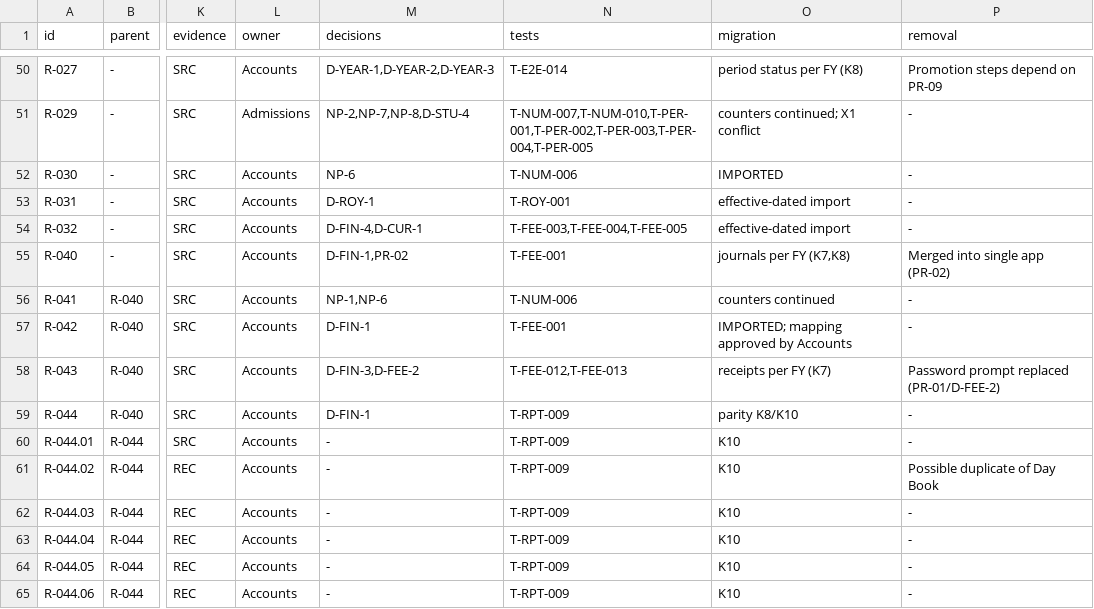
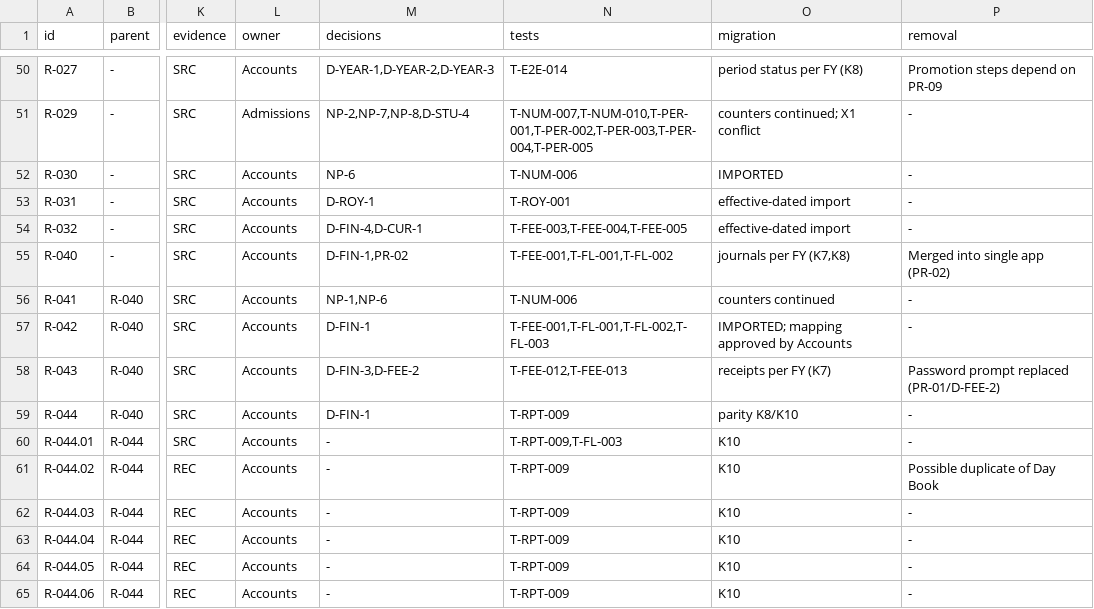
Before and after one commit to imkirit0/GEMS_OMNIX, a CSV file: docs/audit/02-requirements-traceability-matrix.csv, drawn as a sheet; only a part is shown, gaps mark what is left out; the diff names each change by its address in the sheet, - before the commit and + after, or states it on an @@ line.

```diff
--- a/docs/audit/02-requirements-traceability-matrix.csv
+++ b/docs/audit/02-requirements-traceability-matrix.csv
-N55 (tests): T-FEE-001
+N55 (tests): T-FEE-001,T-FL-001,T-FL-002
-N57 (tests): T-FEE-001
+N57 (tests): T-FEE-001,T-FL-001,T-FL-002,T-FL-003
-N60 (tests): T-RPT-009
+N60 (tests): T-RPT-009,T-FL-003
```
Also changed, not shown: docs/audit/data/matrix-02-masters-accounts.tsv, 21 other files.
